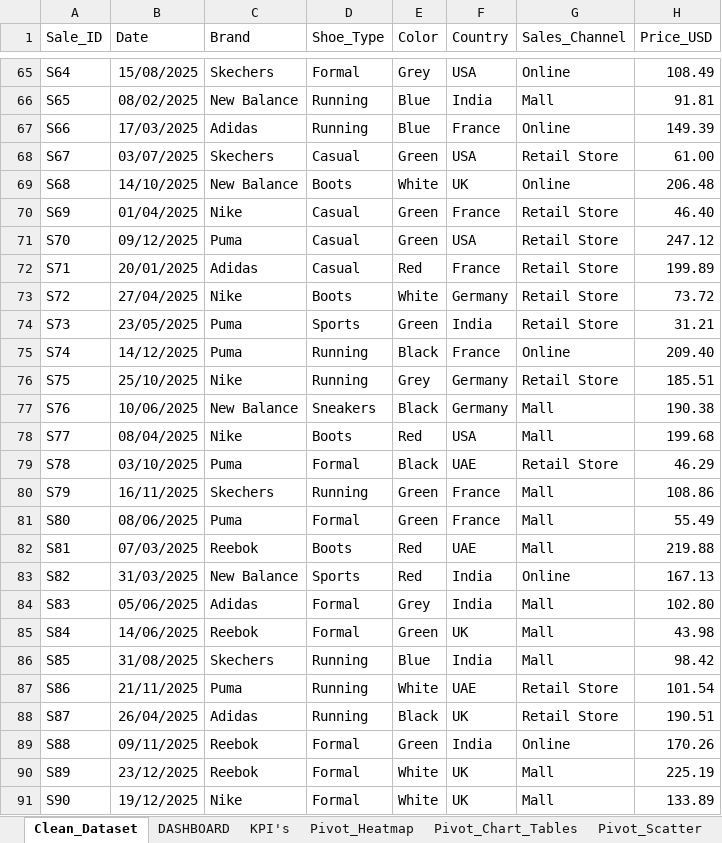
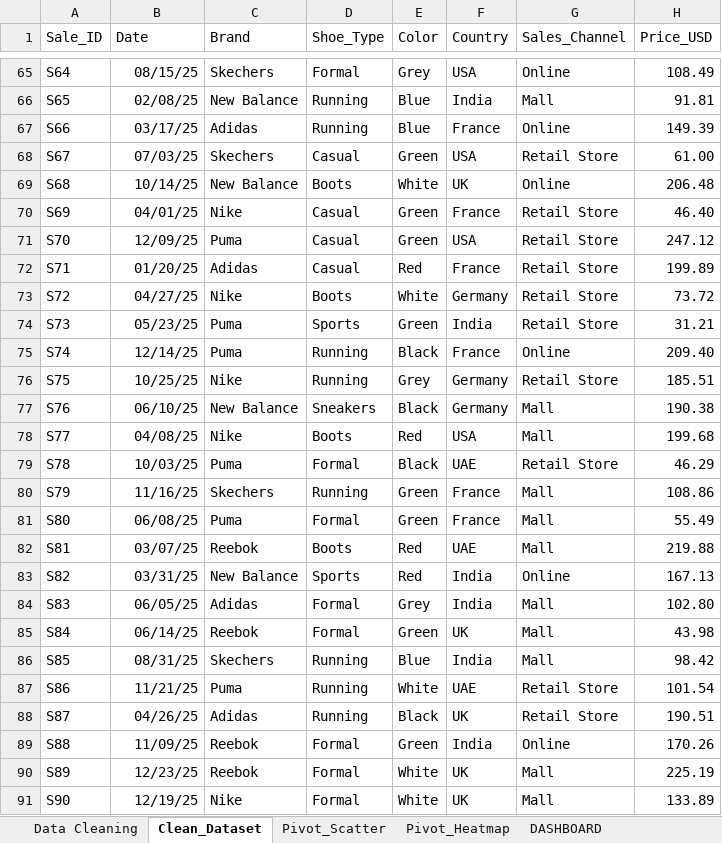
Before and after one commit to hlmtssilvia/Shoes_Sales_Analysis_Project, an Excel workbook: Shoe_Sales_Analytics_Dashboard.xlsx, sheet Clean_Dataset, drawn as a sheet; only a part is shown, gaps mark what is left out; values as stored, in another font and other column widths than the file's, no borders; charts and pictures and table styles not drawn; the diff covers the shown part only; the diff names each change by its address in the sheet, - before the commit and + after, or states it on an @@ line.

Commit message:
upload report final,update dashboard

```diff
--- a/Shoe_Sales_Analytics_Dashboard.xlsx (sheet Clean_Dataset)
+++ b/Shoe_Sales_Analytics_Dashboard.xlsx (sheet Clean_Dataset)
-sheet tab: KPI's
@@ sheet tab hidden: Pivot_Chart_Tables @@
+sheet tab: Data Cleaning
@@ sheet tab order changed: Data Cleaning | Clean_Dataset | Pivot_Scatter | Pivot_Heatmap | DASHBOARD @@
-B65 (Date): 15/08/2025
+B65 (Date): 08/15/25
-B66 (Date): 08/02/2025
+B66 (Date): 02/08/25
-B67 (Date): 17/03/2025
+B67 (Date): 03/17/25
-B68 (Date): 03/07/2025
+B68 (Date): 07/03/25
-B69 (Date): 14/10/2025
+B69 (Date): 10/14/25
-B70 (Date): 01/04/2025
+B70 (Date): 04/01/25
-B71 (Date): 09/12/2025
+B71 (Date): 12/09/25
-B72 (Date): 20/01/2025
+B72 (Date): 01/20/25
-B73 (Date): 27/04/2025
+B73 (Date): 04/27/25
-B74 (Date): 23/05/2025
+B74 (Date): 05/23/25
-B75 (Date): 14/12/2025
+B75 (Date): 12/14/25
-B76 (Date): 25/10/2025
+B76 (Date): 10/25/25
-B77 (Date): 10/06/2025
+B77 (Date): 06/10/25
-B78 (Date): 08/04/2025
+B78 (Date): 04/08/25
-B79 (Date): 03/10/2025
+B79 (Date): 10/03/25
-B80 (Date): 16/11/2025
+B80 (Date): 11/16/25
-B81 (Date): 08/06/2025
+B81 (Date): 06/08/25
-B82 (Date): 07/03/2025
+B82 (Date): 03/07/25
-B83 (Date): 31/03/2025
+B83 (Date): 03/31/25
-B84 (Date): 05/06/2025
+B84 (Date): 06/05/25
-B85 (Date): 14/06/2025
+B85 (Date): 06/14/25
-B86 (Date): 31/08/2025
+B86 (Date): 08/31/25
-B87 (Date): 21/11/2025
+B87 (Date): 11/21/25
-B88 (Date): 26/04/2025
+B88 (Date): 04/26/25
-B89 (Date): 09/11/2025
+B89 (Date): 11/09/25
-B90 (Date): 23/12/2025
+B90 (Date): 12/23/25
-B91 (Date): 19/12/2025
+B91 (Date): 12/19/25
```
Also changed, not shown: 1025 edited cells, cell formats and merged cells elsewhere in this sheet, sheet Pivot_Heatmap, sheet DASHBOARD, sheet Pivot_Scatter, formulas that keep their value, charts or pictures, 7 other files.
